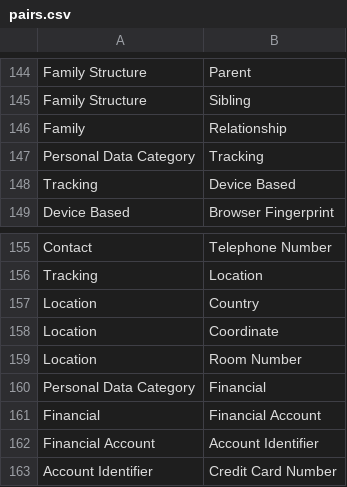
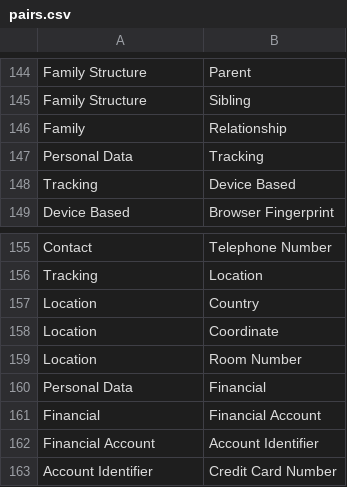
Before and after one commit to mtm-tests/backend-test, a CSV file: pairs.csv, drawn as a sheet; only a part is shown, gaps mark what is left out; the diff covers the shown part only.

Commit message:
renamed root category -> "Personal Data"

```diff
--- a/pairs.csv
+++ b/pairs.csv
@@ -146,3 +146,3 @@ Family Structure , Sibling
 Family , Relationship
-Personal Data Category , Tracking
+Personal Data , Tracking
 Tracking , Device Based
@@ -159,3 +159,3 @@ Location , Coordinate
 Location , Room Number
-Personal Data Category , Financial
+Personal Data , Financial
 Financial , Financial Account
```
Also changed, not shown: 6 edited cells elsewhere in this file.
